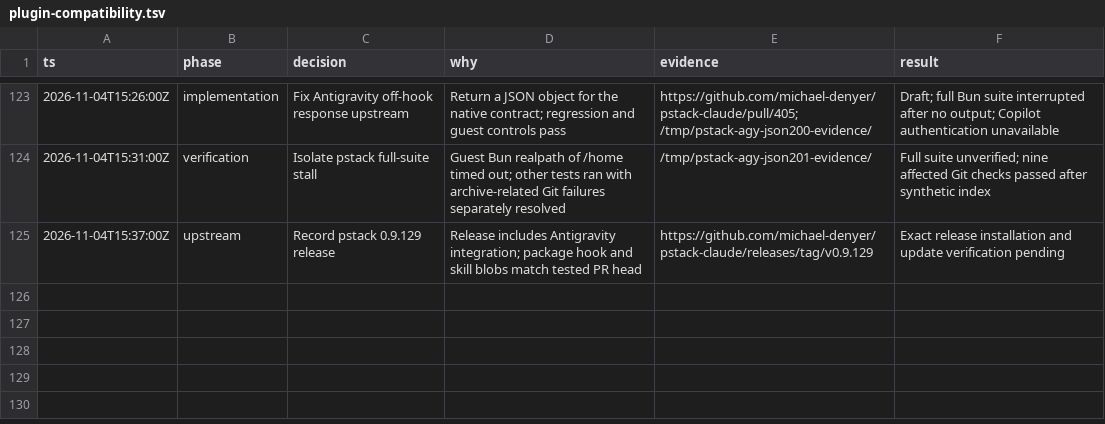
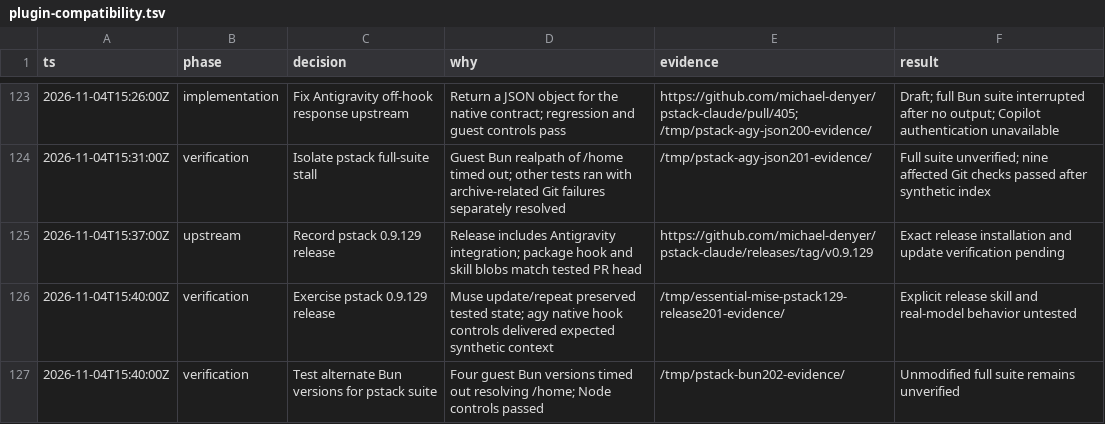
Before and after one commit to donbeave/essential-mise, a TSV file: .audit/plugin-compatibility.tsv, drawn as a sheet; only a part is shown, gaps mark what is left out.

```diff
--- a/.audit/plugin-compatibility.tsv
+++ b/.audit/plugin-compatibility.tsv
@@ -125 +125,3 @@ ts	phase	decision	why	evidence	result
 2026-11-04T15:37:00Z	upstream	Record pstack 0.9.129 release	Release includes Antigravity integration; package hook and skill blobs match tested PR head	https://github.com/michael-denyer/pstack-claude/releases/tag/v0.9.129	Exact release installation and update verification pending
+2026-11-04T15:40:00Z	verification	Exercise pstack 0.9.129 release	Muse update/repeat preserved tested state; agy native hook controls delivered expected synthetic context	/tmp/essential-mise-pstack129-release201-evidence/	Explicit release skill and real-model behavior untested
+2026-11-04T15:40:00Z	verification	Test alternate Bun versions for pstack suite	Four guest Bun versions timed out resolving /home; Node controls passed	/tmp/pstack-bun202-evidence/	Unmodified full suite remains unverified
```
Also changed, not shown: 1 other file.
